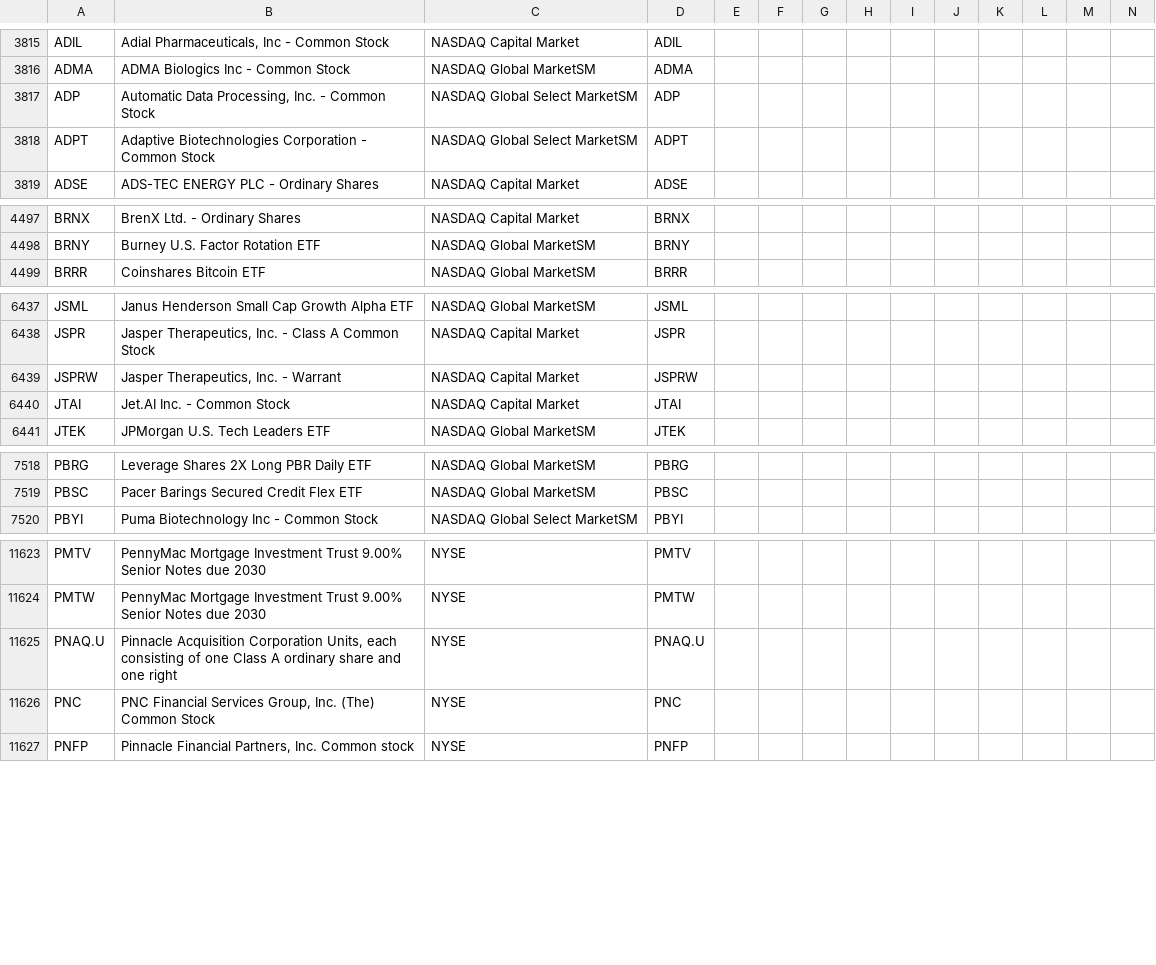
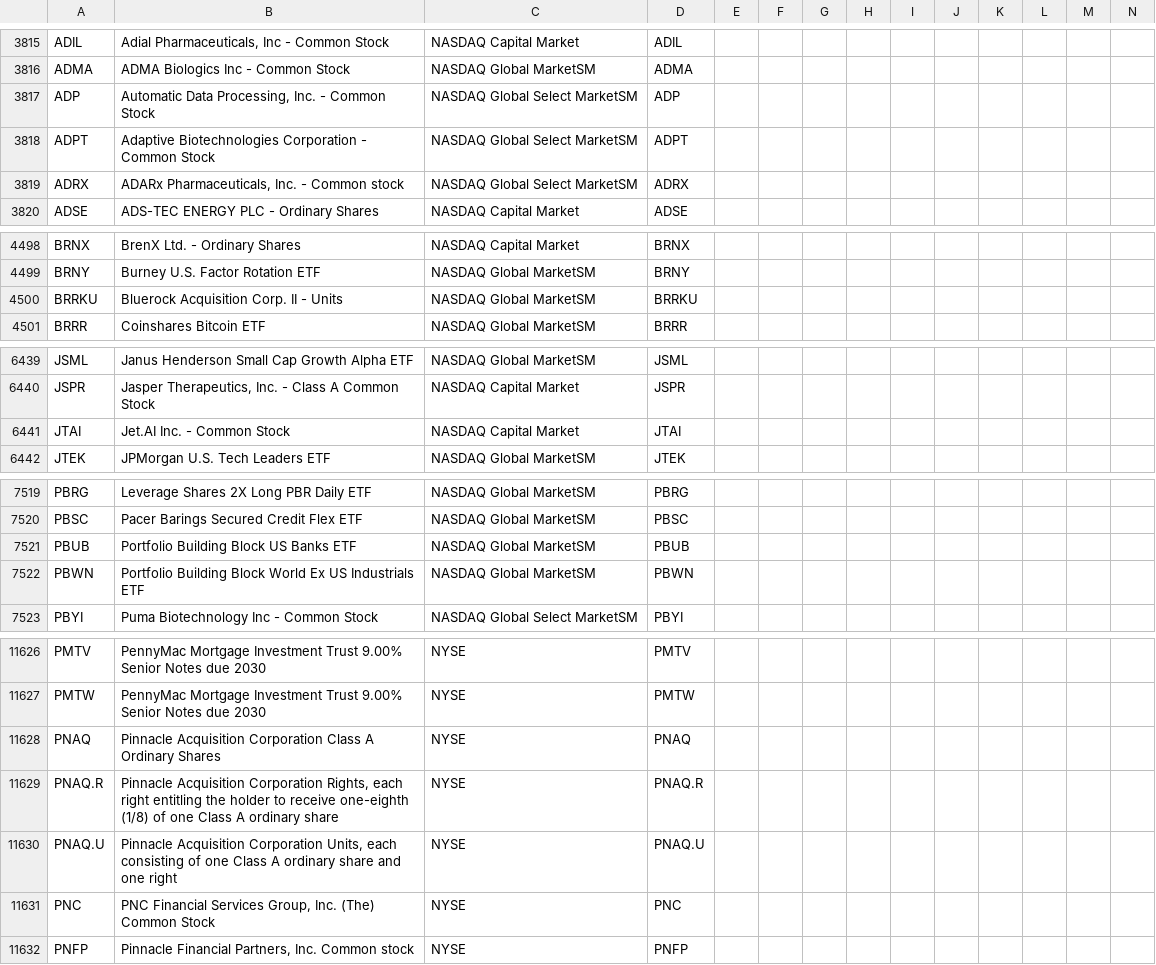
Before and after one commit to jonfriesen/symbol-list, a CSV file: web/static/data/daily-symbol-list.csv, drawn as a sheet; only a part is shown, gaps mark what is left out; removed rows and columns are numbered as before the commit, all else as after; rows hold the shown columns only; the diff covers the shown part only; the diff names each change by its address in the sheet, - before the commit and + after, or states it on an @@ line.

```diff
--- a/web/static/data/daily-symbol-list.csv
+++ b/web/static/data/daily-symbol-list.csv
+row 3819: ADRX | ADARx Pharmaceuticals, Inc. - Common stock | NASDAQ Global Select MarketSM | ADRX
+row 4500: BRRKU | Bluerock Acquisition Corp. II - Units | NASDAQ Global MarketSM | BRRKU
-row 6439: JSPRW | Jasper Therapeutics, Inc. - Warrant | NASDAQ Capital Market | JSPRW
+row 7521: PBUB | Portfolio Building Block US Banks ETF | NASDAQ Global MarketSM | PBUB
+row 7522: PBWN | Portfolio Building Block World Ex US Industrials ETF | NASDAQ Global MarketSM | PBWN
+row 11628: PNAQ | Pinnacle Acquisition Corporation Class A Ordinary Shares | NYSE | PNAQ
+row 11629: PNAQ.R | Pinnacle Acquisition Corporation Rights, each right entitling the holder to receive one-eighth (1/8) of one Class A ordinary share | NYSE | PNAQ.R
```
Also changed, not shown: 1 added row and 1 removed row elsewhere in this file, 4 other files.
